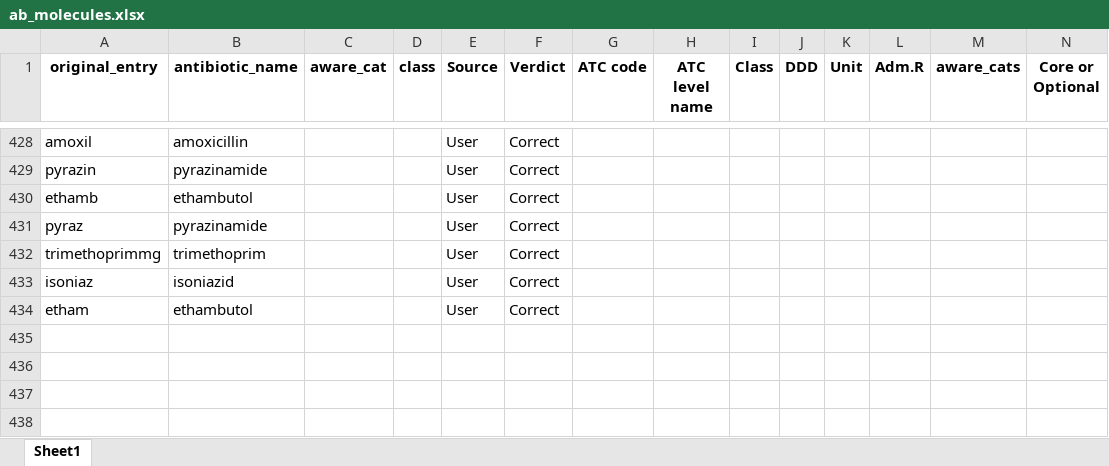
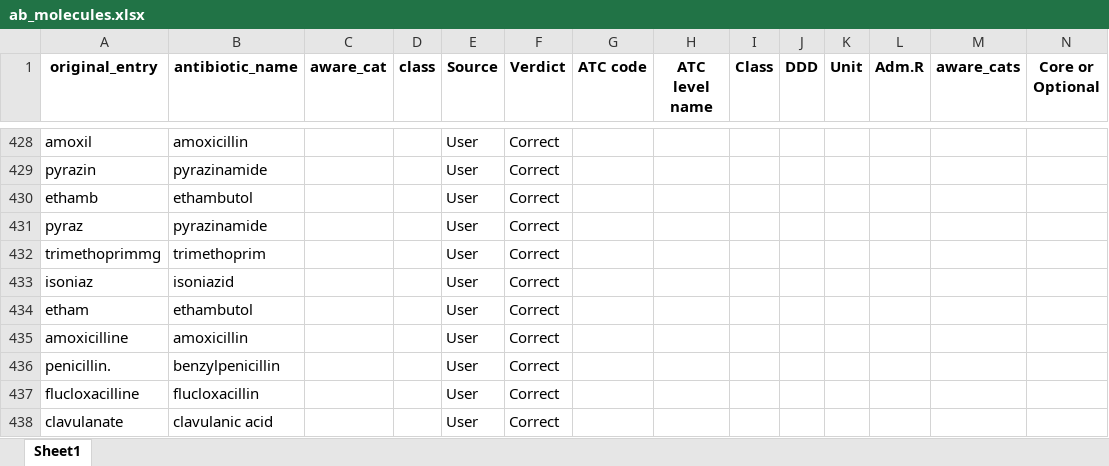
Before and after one commit to ASLM-Fabebe/MAAP-Data-Analysis, an Excel workbook: amc_resources/ab_molecules.xlsx, sheet Sheet1, drawn as a sheet; only a part is shown, gaps mark what is left out; values as stored, in another font and other column widths than the file's, no borders; rows hold the shown columns only; the diff names each change by its address in the sheet, - before the commit and + after, or states it on an @@ line.

```diff
--- a/amc_resources/ab_molecules.xlsx (sheet Sheet1)
+++ b/amc_resources/ab_molecules.xlsx (sheet Sheet1)
+row 435: amoxicilline | amoxicillin |  |  | User | Correct
+row 436: penicillin. | benzylpenicillin |  |  | User | Correct
+row 437: flucloxacilline | flucloxacillin |  |  | User | Correct
+row 438: clavulanate | clavulanic acid |  |  | User | Correct
```
Also changed, not shown: amc_resources/ab_molecules_amc.xlsx, amc_resources/strength_units_updates_b.xlsx, 8 other files.
